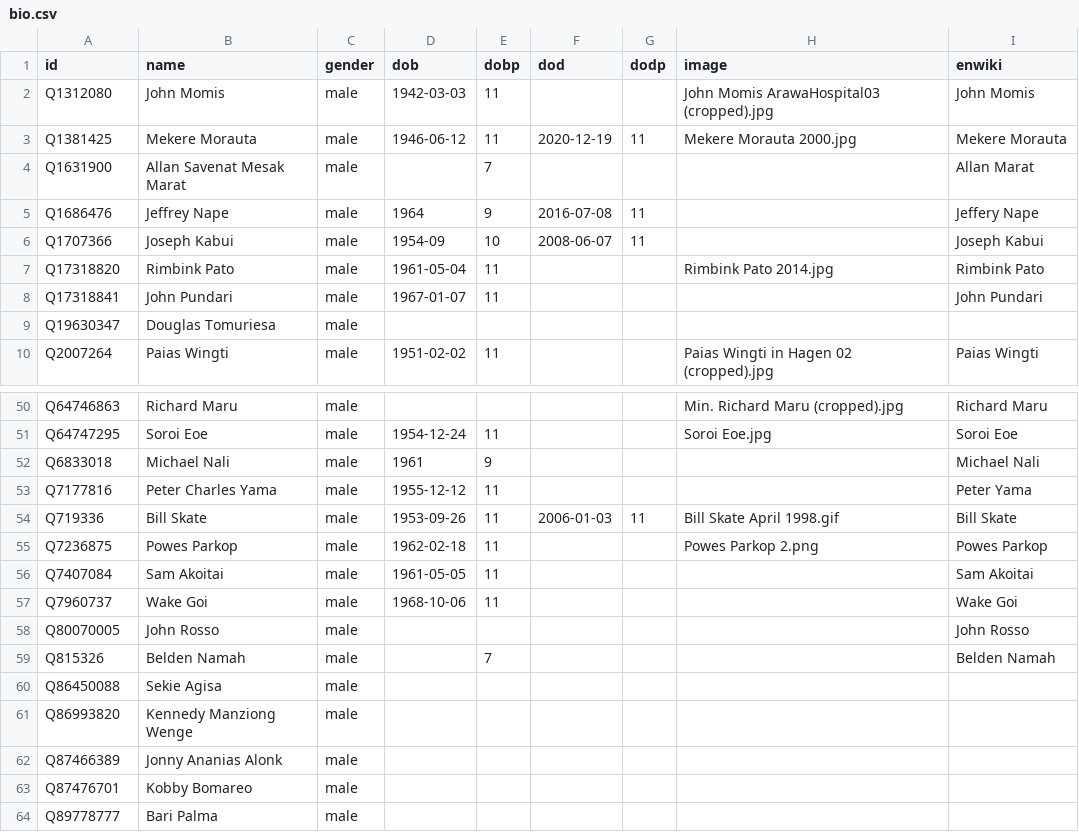
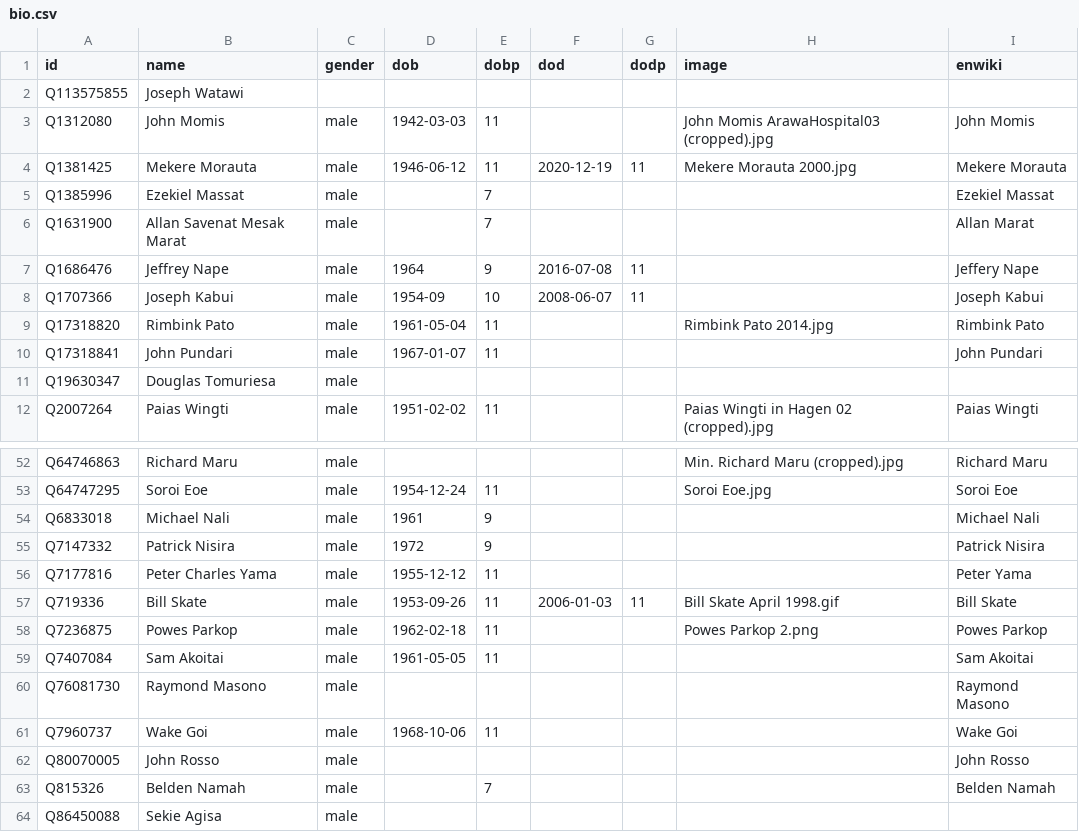
Before and after one commit to every-politician-scrapers/papua-new-guinea, a CSV file: html/bio.csv, drawn as a sheet; only a part is shown, gaps mark what is left out; the shorter side is filled out with more unchanged rows.

```diff
--- a/html/bio.csv
+++ b/html/bio.csv
@@ -1,4 +1,6 @@
 id,name,gender,dob,dobp,dod,dodp,image,enwiki
+Q113575855,Joseph Watawi,,,,,,,
 Q1312080,John Momis,male,1942-03-03,11,,,John Momis ArawaHospital03 (cropped).jpg,John Momis
 Q1381425,Mekere Morauta,male,1946-06-12,11,2020-12-19,11,Mekere Morauta 2000.jpg,Mekere Morauta
+Q1385996,Ezekiel Massat,male,,7,,,,Ezekiel Massat
 Q1631900,Allan Savenat Mesak Marat,male,,7,,,,Allan Marat
@@ -52,2 +54,3 @@ Q64747295,Soroi Eoe,male,1954-12-24,11,,,Soroi Eoe.jpg,Soroi Eoe
 Q6833018,Michael Nali,male,1961,9,,,,Michael Nali
+Q7147332,Patrick Nisira,male,1972,9,,,,Patrick Nisira
 Q7177816,Peter Charles Yama,male,1955-12-12,11,,,,Peter Yama
@@ -56,2 +59,3 @@ Q7236875,Powes Parkop,male,1962-02-18,11,,,Powes Parkop 2.png,Powes Parkop
 Q7407084,Sam Akoitai,male,1961-05-05,11,,,,Sam Akoitai
+Q76081730,Raymond Masono,male,,,,,,Raymond Masono
 Q7960737,Wake Goi,male,1968-10-06,11,,,,Wake Goi
```
Also changed, not shown: html/holders21.csv, html/positions.csv, 3 other files.
